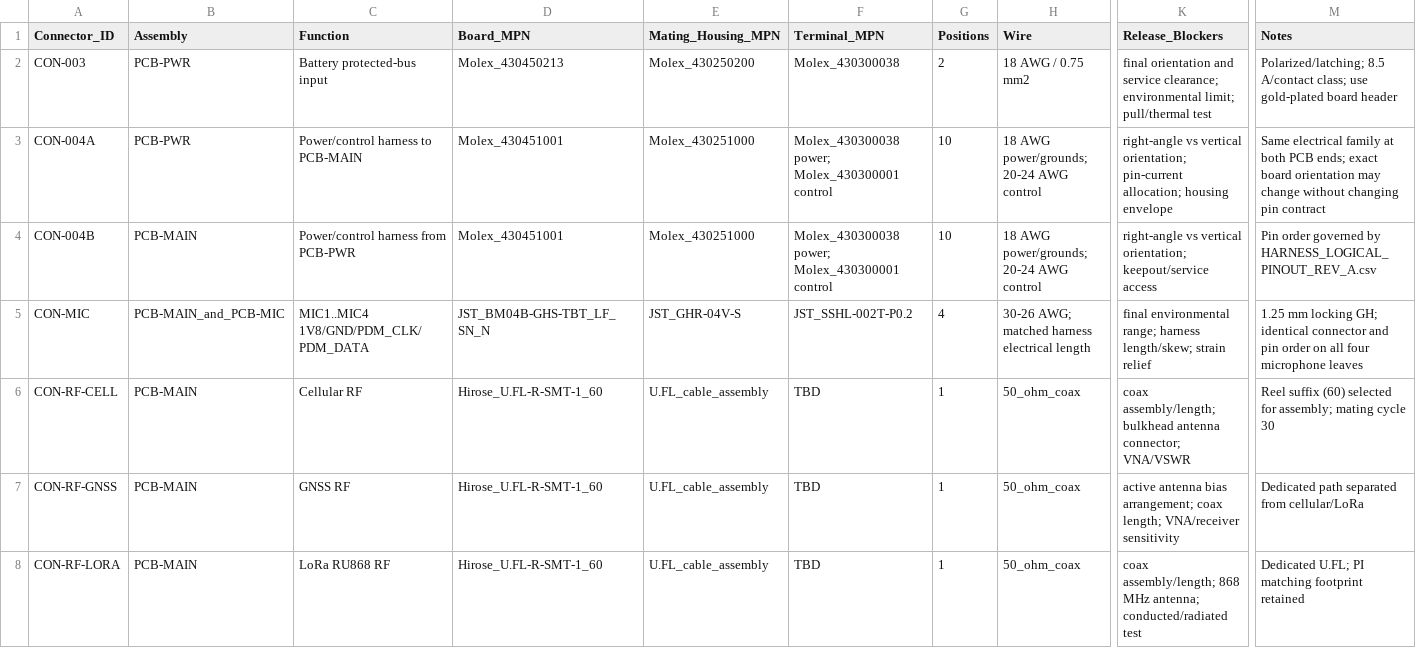
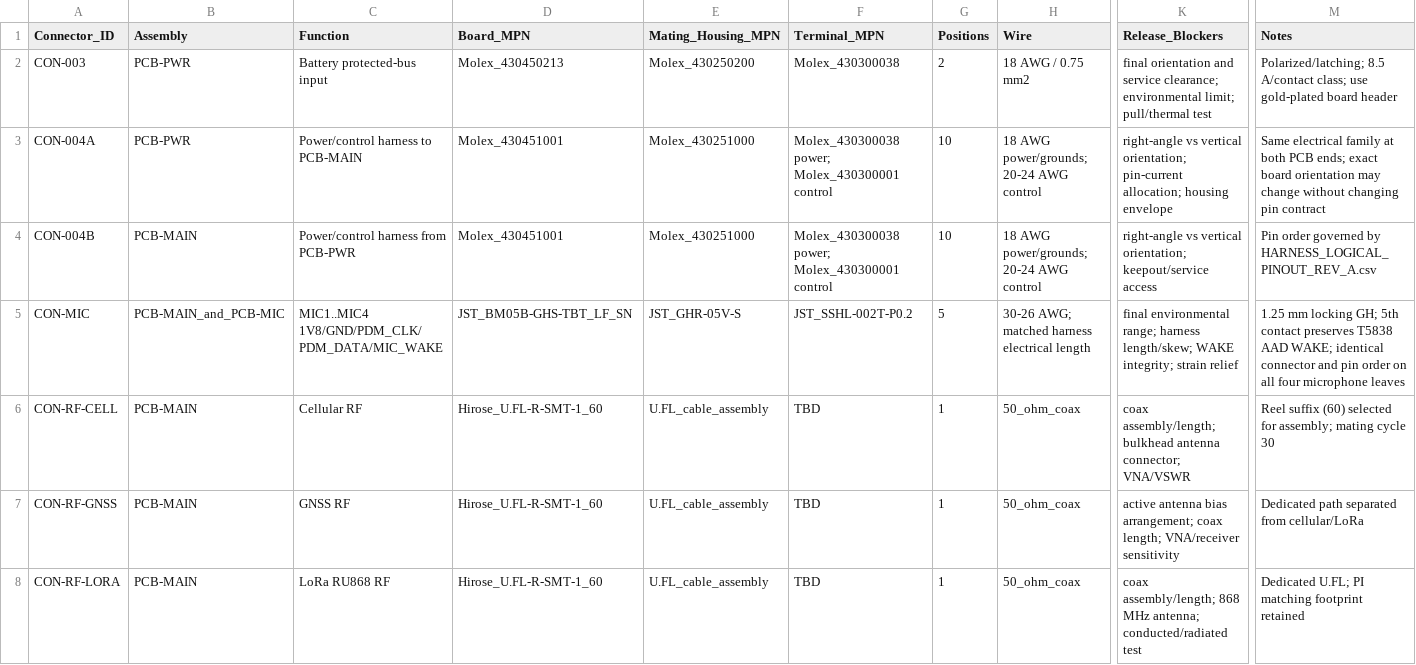
Before and after one commit to skif-ops/rs-zs-bpla, a CSV file: hardware/CONNECTOR_FREEZE_REV_A.csv, drawn as a sheet; only a part is shown, gaps mark what is left out; the diff names each change by its address in the sheet, - before the commit and + after, or states it on an @@ line.

Commit message:
Preserve T5838 AAD WAKE with 5-pin microphone harness

```diff
--- a/hardware/CONNECTOR_FREEZE_REV_A.csv
+++ b/hardware/CONNECTOR_FREEZE_REV_A.csv
-C5 (Function): MIC1..MIC4 1V8/GND/PDM_CLK/PDM_DATA
+C5 (Function): MIC1..MIC4 1V8/GND/PDM_CLK/PDM_DATA/MIC_WAKE
-D5 (Board_MPN): JST_BM04B-GHS-TBT_LF_SN_N
+D5 (Board_MPN): JST_BM05B-GHS-TBT_LF_SN
-E5 (Mating_Housing_MPN): JST_GHR-04V-S
+E5 (Mating_Housing_MPN): JST_GHR-05V-S
-G5 (Positions): 4
+G5 (Positions): 5
-K5 (Release_Blockers): …harness length/skew; strain relief
+K5 (Release_Blockers): …harness length/skew; WAKE integrity; strain relief
-M5 (Notes): …locking GH; identical connector…
+M5 (Notes): …locking GH; 5th contact preserves T5838 AAD WAKE; identical connector…
```
